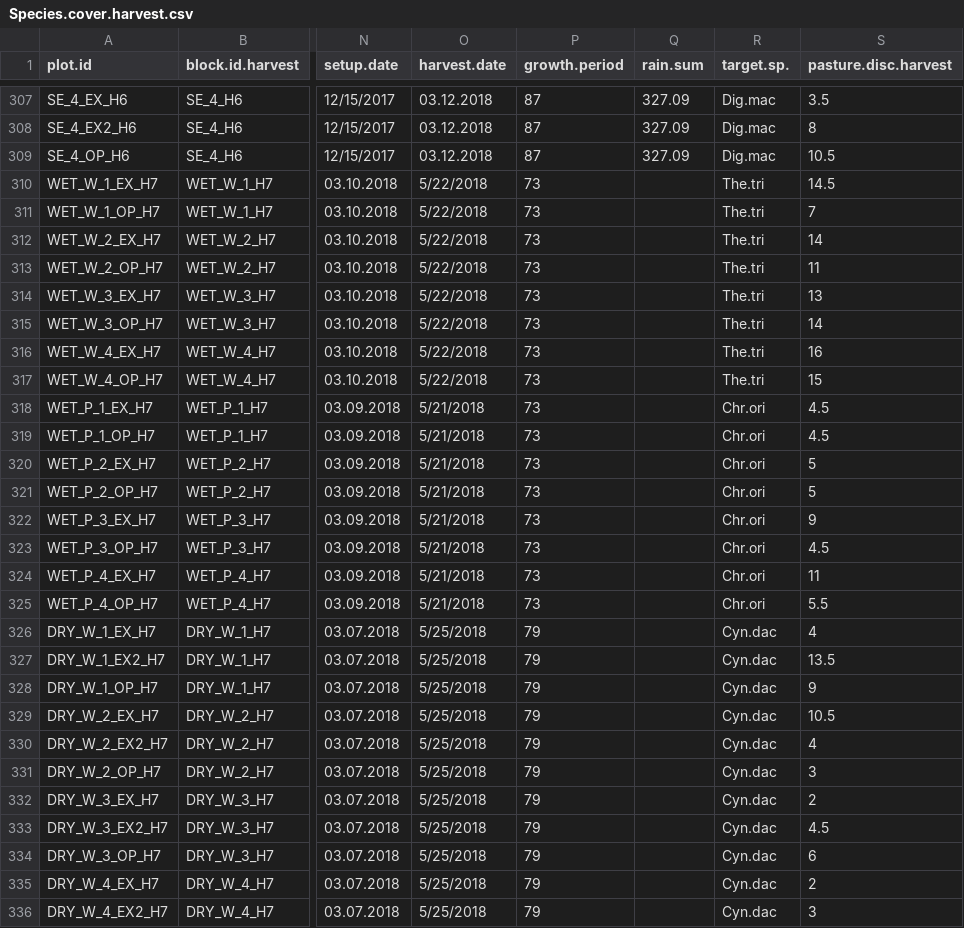
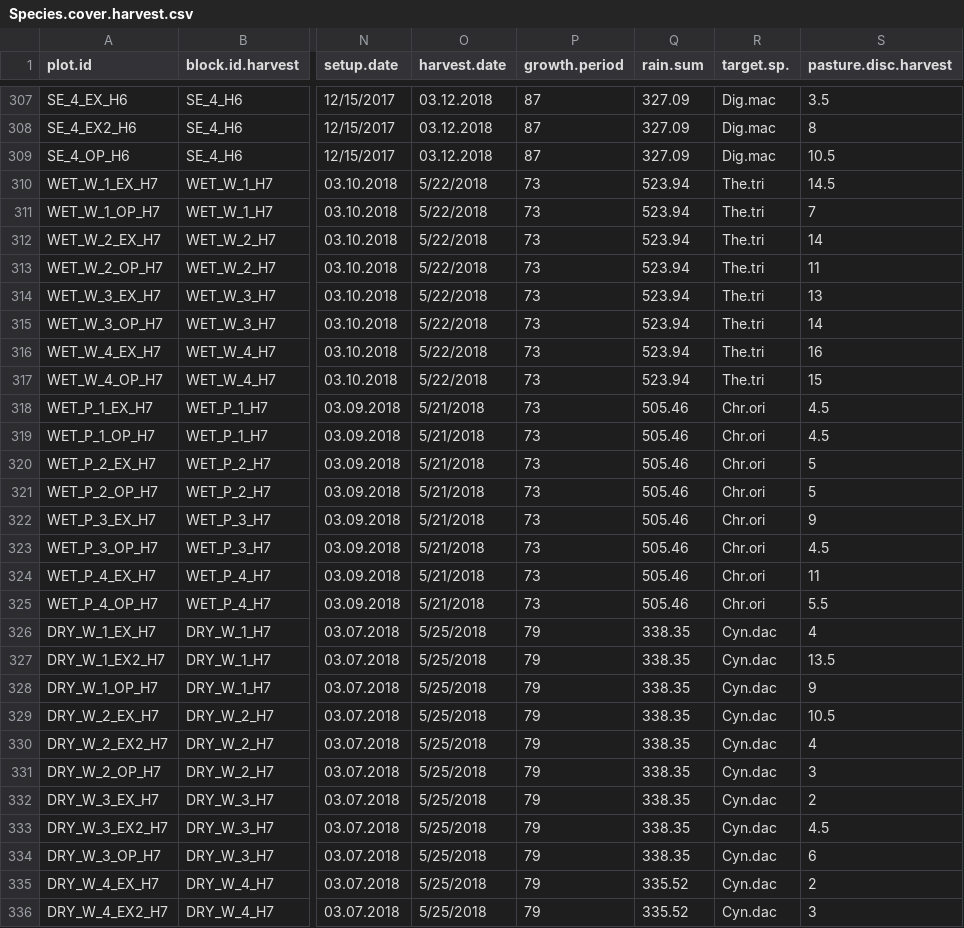
Before and after one commit to JamesDMSpeed/AfricanBioServices-Vegetation-and-soils, a CSV file: Moveable exclosures/Species.cover.harvest.csv, drawn as a sheet; only a part is shown, gaps mark what is left out; the diff covers the shown part only; the diff names each change by its address in the sheet, - before the commit and + after, or states it on an @@ line.

Commit message:
Updating species cover files with last rainfall data

```diff
--- a/Moveable exclosures/Species.cover.harvest.csv
+++ b/Moveable exclosures/Species.cover.harvest.csv
-Q310:Q317 (rain.sum): (empty)
+Q310:Q317 (rain.sum): 523.94
-Q318:Q325 (rain.sum): (empty)
+Q318:Q325 (rain.sum): 505.46
-Q326:Q334 (rain.sum): (empty)
+Q326:Q334 (rain.sum): 338.35
-Q335:Q336 (rain.sum): (empty)
+Q335:Q336 (rain.sum): 335.52
```
Also changed, not shown: 21 edited cells elsewhere in this file, Moveable exclosures/Species.cover.setup.csv.
